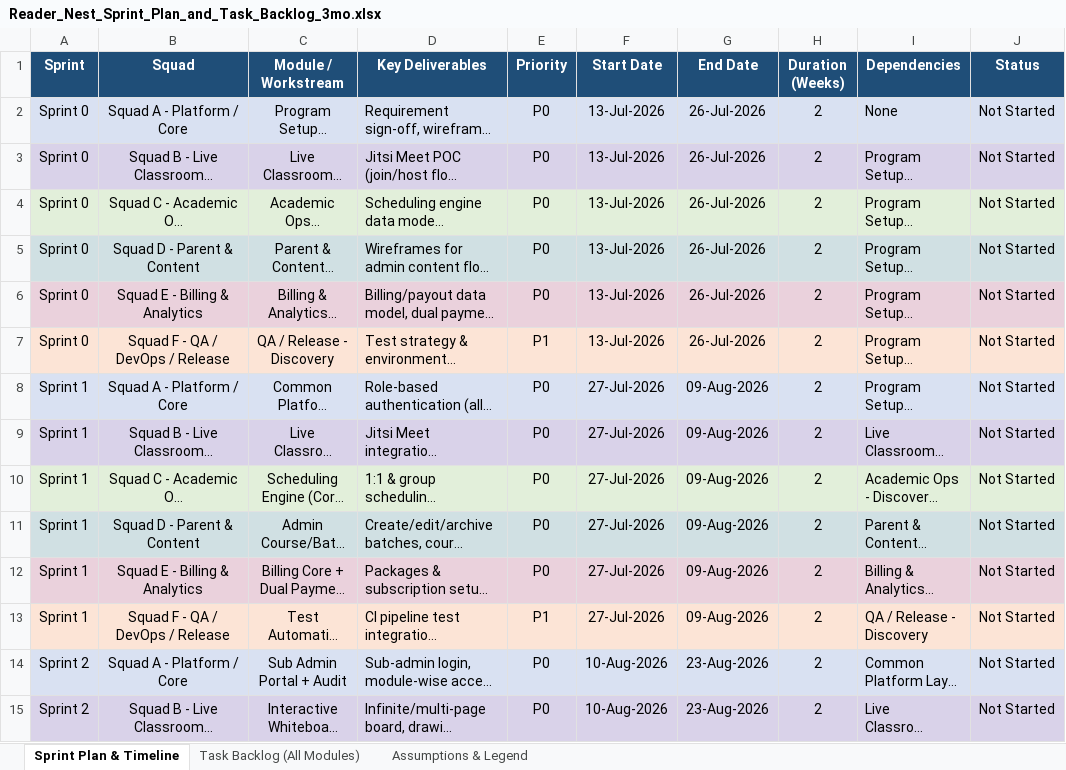
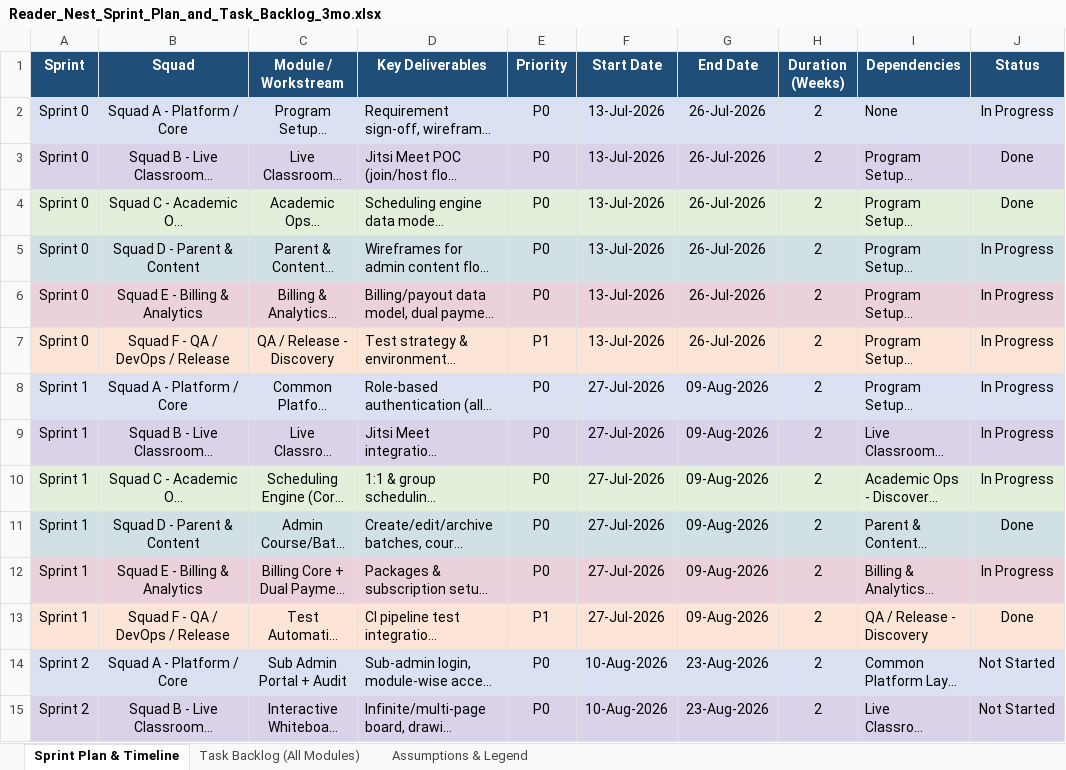
Before and after one commit to DeepakVijayasarathi/meettomanage, an Excel workbook: Docs/Reader_Nest_Sprint_Plan_and_Task_Backlog_3mo.xlsx, sheet Sprint Plan & Timeline, drawn as a sheet; only a part is shown; long unchanged cells end in …; values as stored, in another font and other column widths than the file's, no borders; table styles not drawn; the diff names each change by its address in the sheet, - before the commit and + after, or states it on an @@ line.

Commit message:
sprint 0 and sprint 1

```diff
--- a/Docs/Reader_Nest_Sprint_Plan_and_Task_Backlog_3mo.xlsx (sheet Sprint Plan & Timeline)
+++ b/Docs/Reader_Nest_Sprint_Plan_and_Task_Backlog_3mo.xlsx (sheet Sprint Plan & Timeline)
-J2 (Status): Not Started
+J2 (Status): In Progress
-J3:J4 (Status): Not Started
+J3:J4 (Status): Done
-J5:J10 (Status): Not Started
+J5:J10 (Status): In Progress
-J11 (Status): Not Started
+J11 (Status): Done
-J12 (Status): Not Started
+J12 (Status): In Progress
-J13 (Status): Not Started
+J13 (Status): Done
```
Also changed, not shown: sheet Task Backlog (All Modules), sheet Assumptions & Legend, 23 other files.
